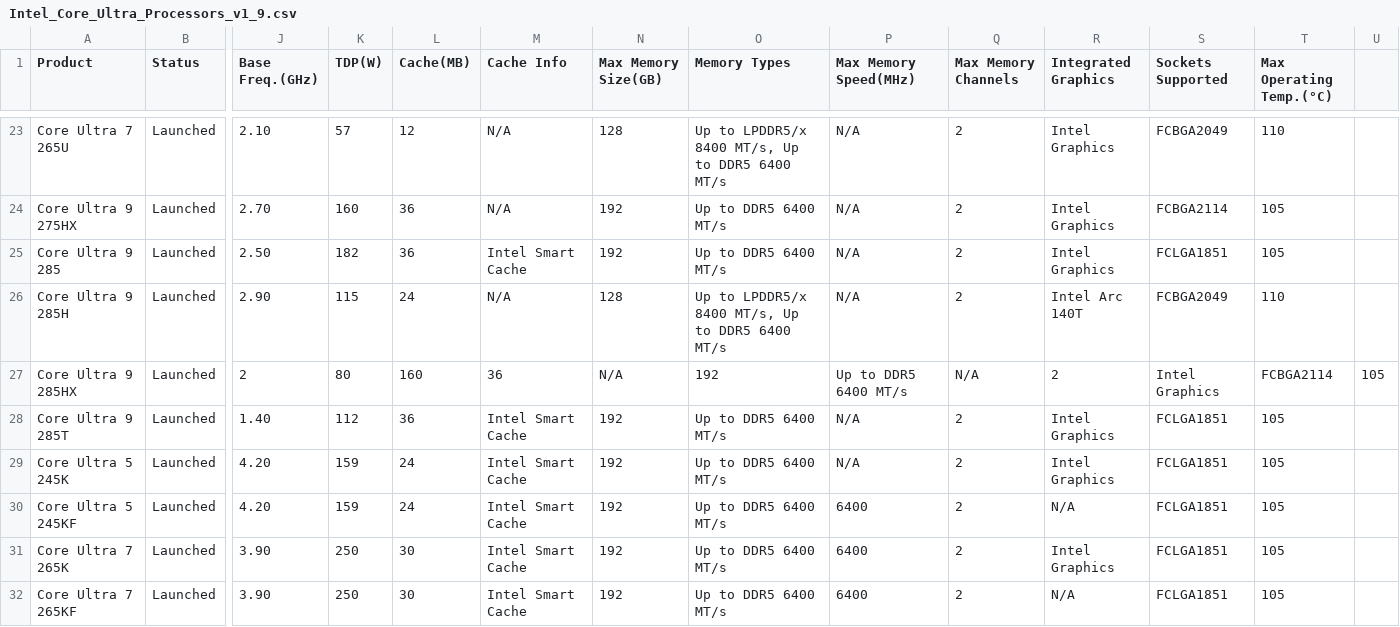
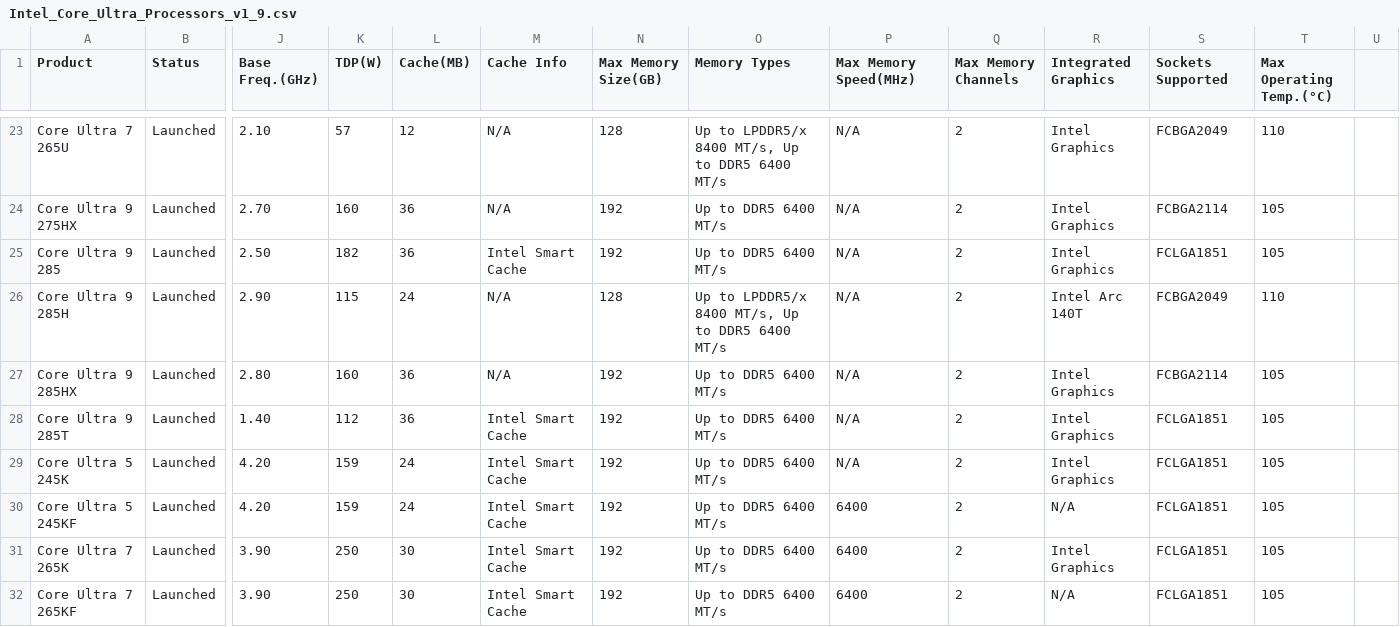
Before and after one commit to toUpperCase78/intel-processors, a CSV file: Intel_Core_Ultra_Processors_v1_9.csv, drawn as a sheet; only a part is shown, gaps mark what is left out; the diff names each change by its address in the sheet, - before the commit and + after, or states it on an @@ line.

Commit message:
Dataset for Intel Core Ultra Processors (v1.9)

```diff
--- a/Intel_Core_Ultra_Processors_v1_9.csv
+++ b/Intel_Core_Ultra_Processors_v1_9.csv
-J27 (Base Freq.(GHz)): 2
+J27 (Base Freq.(GHz)): 2.80
-K27 (TDP(W)): 80
+K27 (TDP(W)): 160
-L27 (Cache(MB)): 160
+L27 (Cache(MB)): 36
-M27 (Cache Info): 36
+M27 (Cache Info): N/A
-N27 (Max Memory Size(GB)): N/A
+N27 (Max Memory Size(GB)): 192
-O27 (Memory Types): 192
+O27 (Memory Types): Up to DDR5 6400 MT/s
-P27 (Max Memory Speed(MHz)): Up to DDR5 6400 MT/s
+P27 (Max Memory Speed(MHz)): N/A
-Q27 (Max Memory Channels): N/A
+Q27 (Max Memory Channels): 2
-R27 (Integrated Graphics): 2
+R27 (Integrated Graphics): Intel Graphics
-S27 (Sockets Supported): Intel Graphics
+S27 (Sockets Supported): FCBGA2114
-T27 (Max Operating Temp.(°C)): FCBGA2114
+T27 (Max Operating Temp.(°C)): 105
-U27: 105
+U27: (empty)
```
